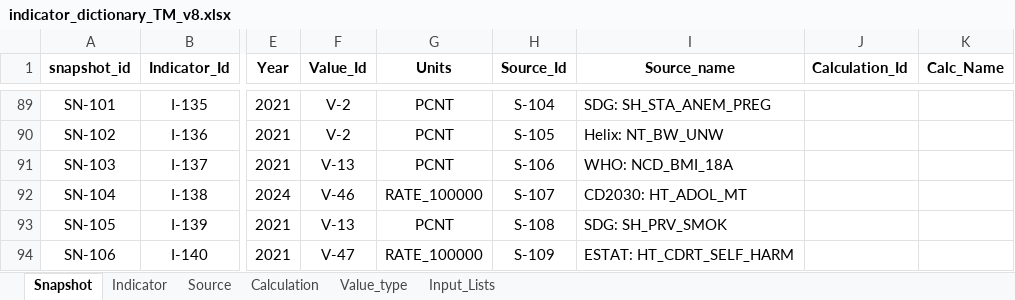
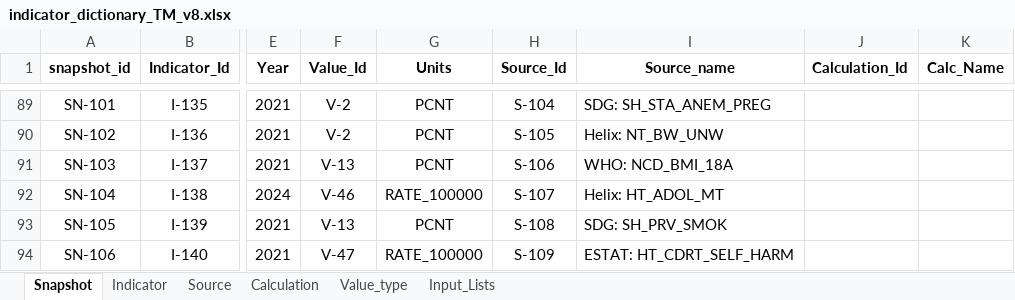
Before and after one commit to unicef-drp/dash, an Excel workbook: dash_service/static/indicator_dictionary_TM_v8.xlsx, sheet Snapshot, drawn as a sheet; only a part is shown, gaps mark what is left out; values as stored, in another font and other column widths than the file's, no borders; conditional formats not drawn; the diff covers the shown part only; the diff names each change by its address in the sheet, - before the commit and + after, or states it on an @@ line.

```diff
--- a/dash_service/static/indicator_dictionary_TM_v8.xlsx (sheet Snapshot)
+++ b/dash_service/static/indicator_dictionary_TM_v8.xlsx (sheet Snapshot)
-I92 (Source_name): CD2030: HT_ADOL_MT
+I92 (Source_name): Helix: HT_ADOL_MT
```
Also changed, not shown: 2 added rows, 1 removed row and 39 edited cells elsewhere in this sheet, sheet Source, sheet Indicator, sheet Calculation, formulas that keep their value, 5 other files.
